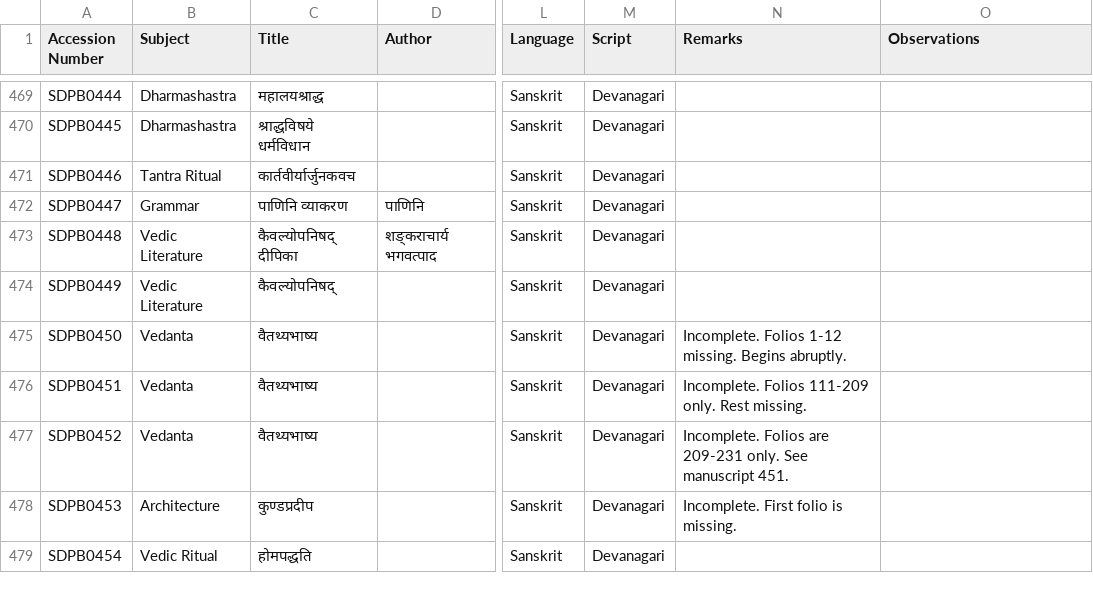
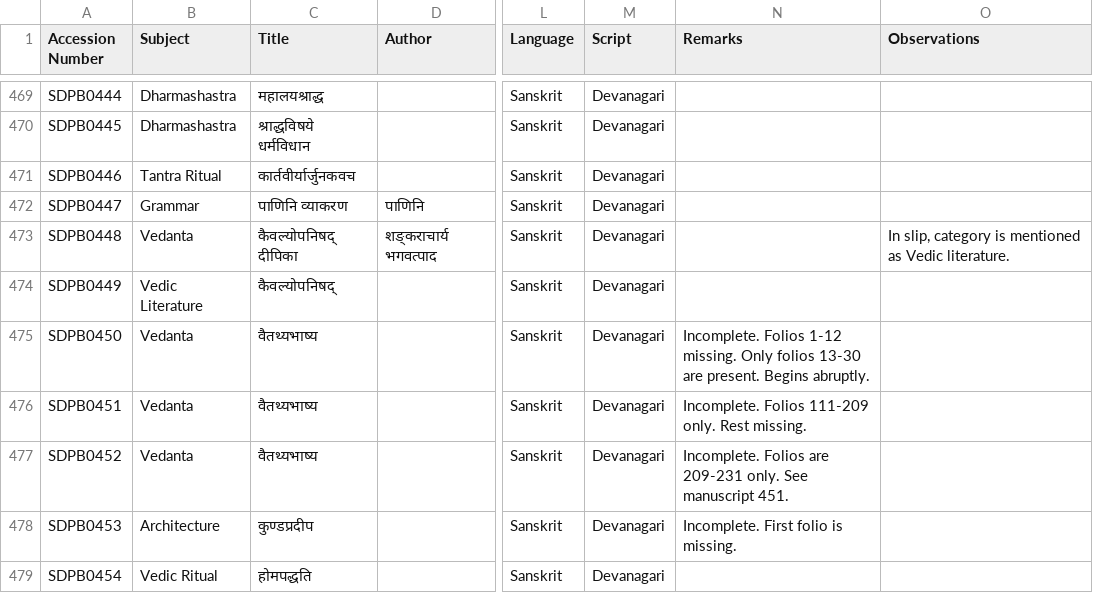
Before and after one commit to drdhaval2785/ChunilalGandhiVidyabhavan, a TSV file: ShastriDinamanishankara.tsv, drawn as a sheet; only a part is shown, gaps mark what is left out; the diff names each change by its address in the sheet, - before the commit and + after, or states it on an @@ line.

```diff
--- a/ShastriDinamanishankara.tsv
+++ b/ShastriDinamanishankara.tsv
-B473 (Subject): Vedic Literature
+B473 (Subject): Vedanta
-O473 (Observations): (empty)
+O473 (Observations): In slip, category is mentioned as Vedic literature.
-N475 (Remarks): …1-12 missing. Begins abruptly.
+N475 (Remarks): …1-12 missing. Only folios 13-30 are present. Begins abruptly.
```
Also changed, not shown: derivedFiles/SDPBv001.tsv.
